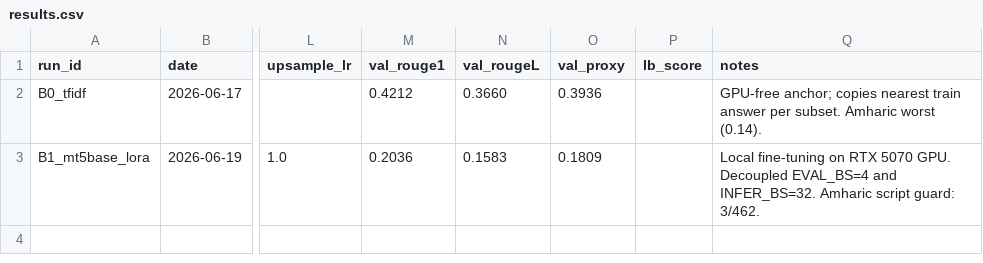
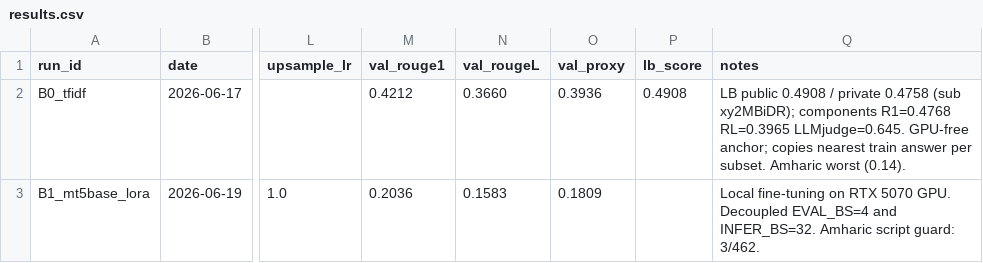
Before and after one commit to NzizaPacifique250/multilingual_health_project, a CSV file: experiments/results.csv, drawn as a sheet; only a part is shown, gaps mark what is left out; the diff names each change by its address in the sheet, - before the commit and + after, or states it on an @@ line.

Commit message:
docs: update README with leaderboard/submission assets and refresh results
Add leaderboard rank and submissions screenshots, update experiments/results.csv, and adjust .gitignore.

```diff
--- a/experiments/results.csv
+++ b/experiments/results.csv
-P2 (lb_score): (empty)
+P2 (lb_score): 0.4908
-Q2 (notes): GPU-free anchor;…
+Q2 (notes): LB public 0.4908 / private 0.4758 (sub xy2MBiDR); components R1=0.4768 RL=0.3965 LLMjudge=0.645. GPU-free anchor;…
```
Also changed, not shown: 4 other files.
